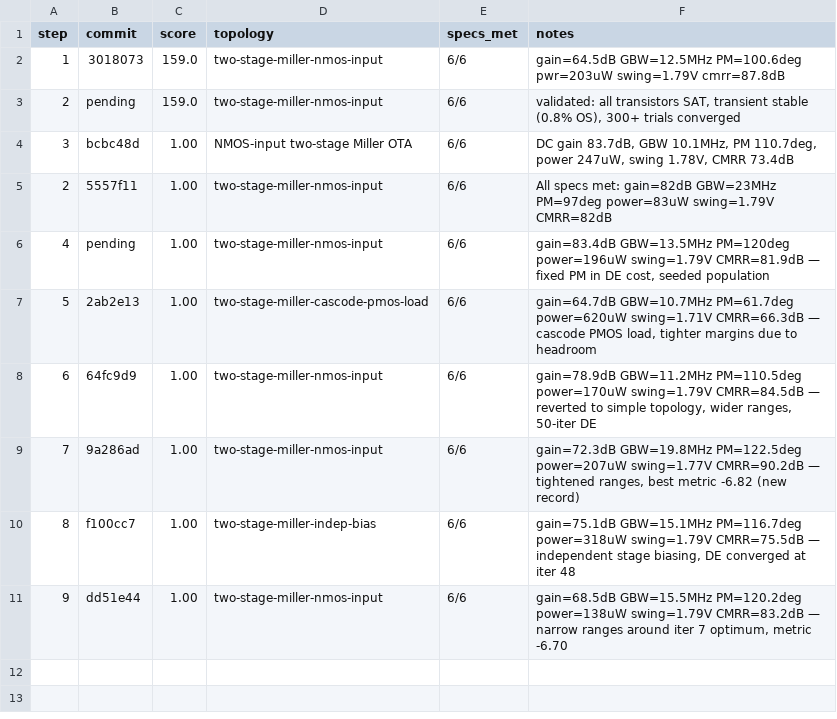
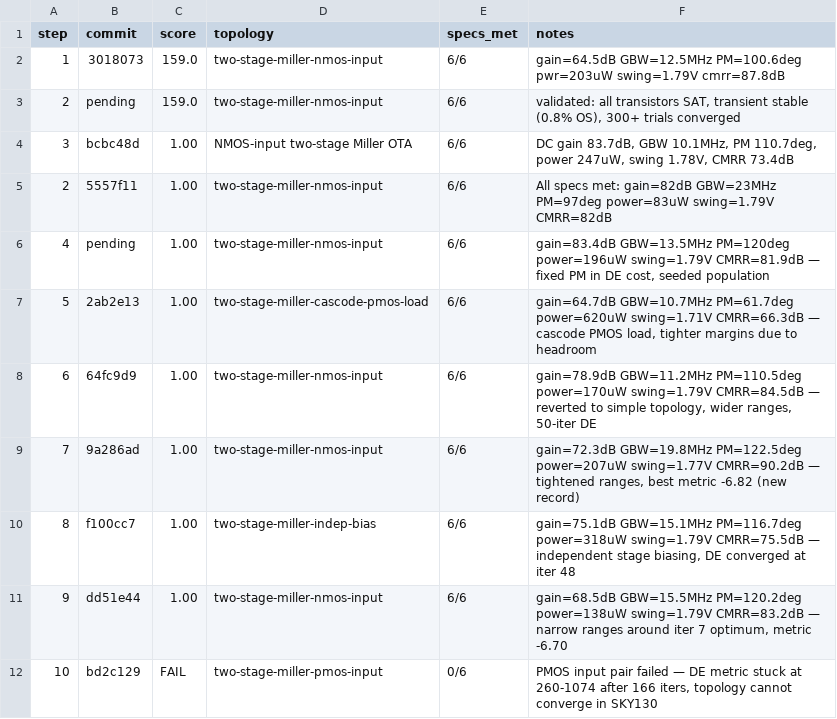
Before and after one commit to edonD/sky130-opamp, a TSV file: results.tsv, drawn as a sheet; the diff names each change by its address in the sheet, - before the commit and + after, or states it on an @@ line.

```diff
--- a/results.tsv
+++ b/results.tsv
+row 12: 10 | bd2c129 | FAIL | two-stage-miller-pmos-input | 0/6 | PMOS input pair failed — DE metric stuck at 260-1074 after 166 iters, topology cannot converge in SKY130
```
Also changed, not shown: best_parameters.csv, parameters.csv, 1 other file.
